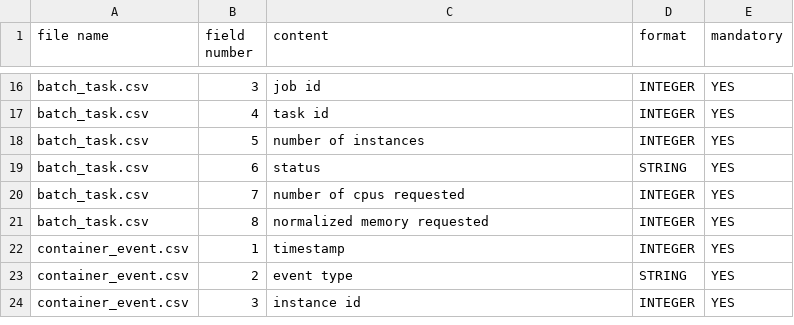
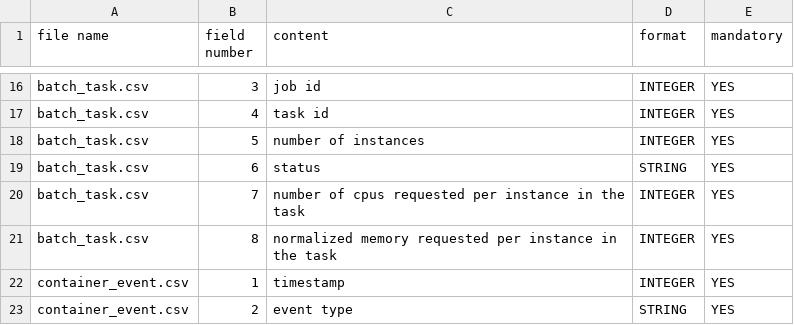
Before and after one commit to alibaba/clusterdata, a CSV file: schema.csv, drawn as a sheet; only a part is shown, gaps mark what is left out; the shorter side is filled out with more unchanged rows.

Commit message:
clarifiy plan_cpu and plan_mem of batch task

```diff
--- a/schema.csv
+++ b/schema.csv
@@ -19,4 +19,4 @@ batch_task.csv,5, number of instances, INTEGER, YES
 batch_task.csv,6, status, STRING, YES
-batch_task.csv,7, number of cpus requested, INTEGER, YES
-batch_task.csv,8, normalized memory requested, INTEGER, YES
+batch_task.csv,7, number of cpus requested per instance in the task, INTEGER, YES
+batch_task.csv,8, normalized memory requested per instance in the task, INTEGER, YES
 container_event.csv,1, timestamp, INTEGER, YES
```
Also changed, not shown: 1 other file.
